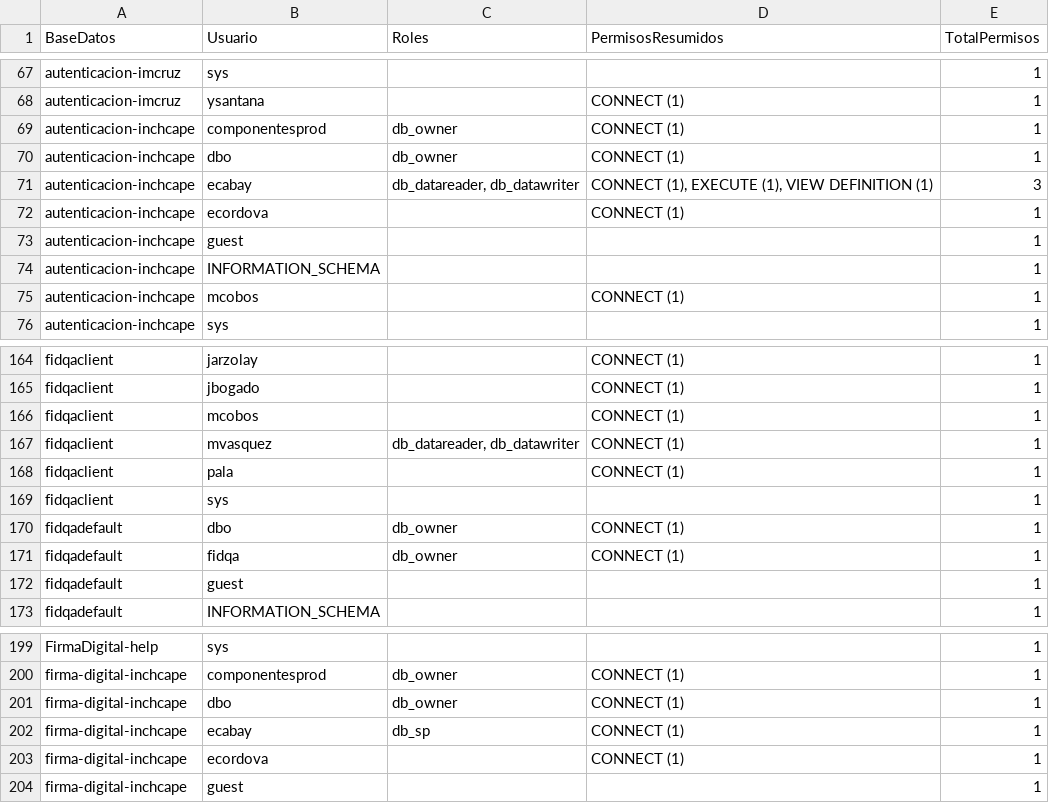
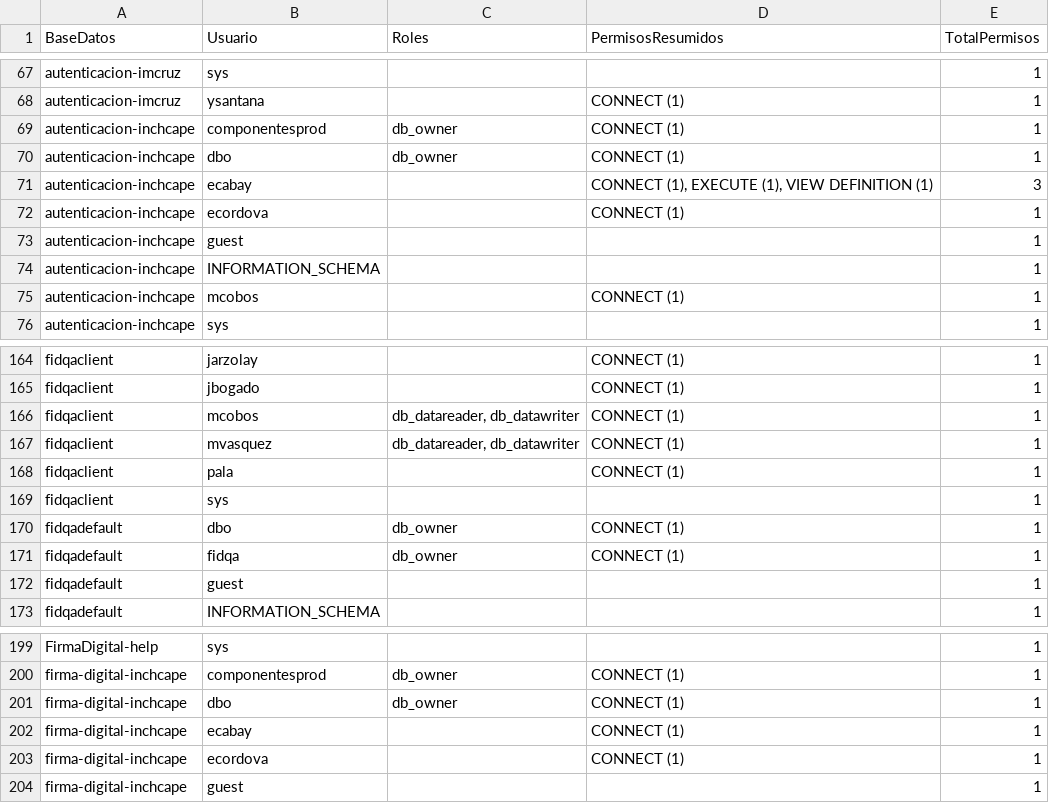
Before and after one commit to ing-l2v2/permisosRDP_SQL, a CSV file: RDU/reportes/ResumenDBA.csv, drawn as a sheet; only a part is shown, gaps mark what is left out.

```diff
--- a/RDU/reportes/ResumenDBA.csv
+++ b/RDU/reportes/ResumenDBA.csv
@@ -70,3 +70,3 @@
 "autenticacion-inchcape","dbo","db_owner","CONNECT (1)","1"
-"autenticacion-inchcape","ecabay","db_datareader, db_datawriter","CONNECT (1), EXECUTE (1), VIEW DEFINITION (1)","3"
+"autenticacion-inchcape","ecabay","","CONNECT (1), EXECUTE (1), VIEW DEFINITION (1)","3"
 "autenticacion-inchcape","ecordova","","CONNECT (1)","1"
@@ -165,3 +165,3 @@
 "fidqaclient","jbogado","","CONNECT (1)","1"
-"fidqaclient","mcobos","","CONNECT (1)","1"
+"fidqaclient","mcobos","db_datareader, db_datawriter","CONNECT (1)","1"
 "fidqaclient","mvasquez","db_datareader, db_datawriter","CONNECT (1)","1"
@@ -201,3 +201,3 @@
 "firma-digital-inchcape","dbo","db_owner","CONNECT (1)","1"
-"firma-digital-inchcape","ecabay","db_sp","CONNECT (1)","1"
+"firma-digital-inchcape","ecabay","","CONNECT (1)","1"
 "firma-digital-inchcape","ecordova","","CONNECT (1)","1"
```
Also changed, not shown: RDU/reportes/accesosservidoresRDP.csv, RDU/reportes/diagnostico_servidoresRDP.csv, 26 other files.
